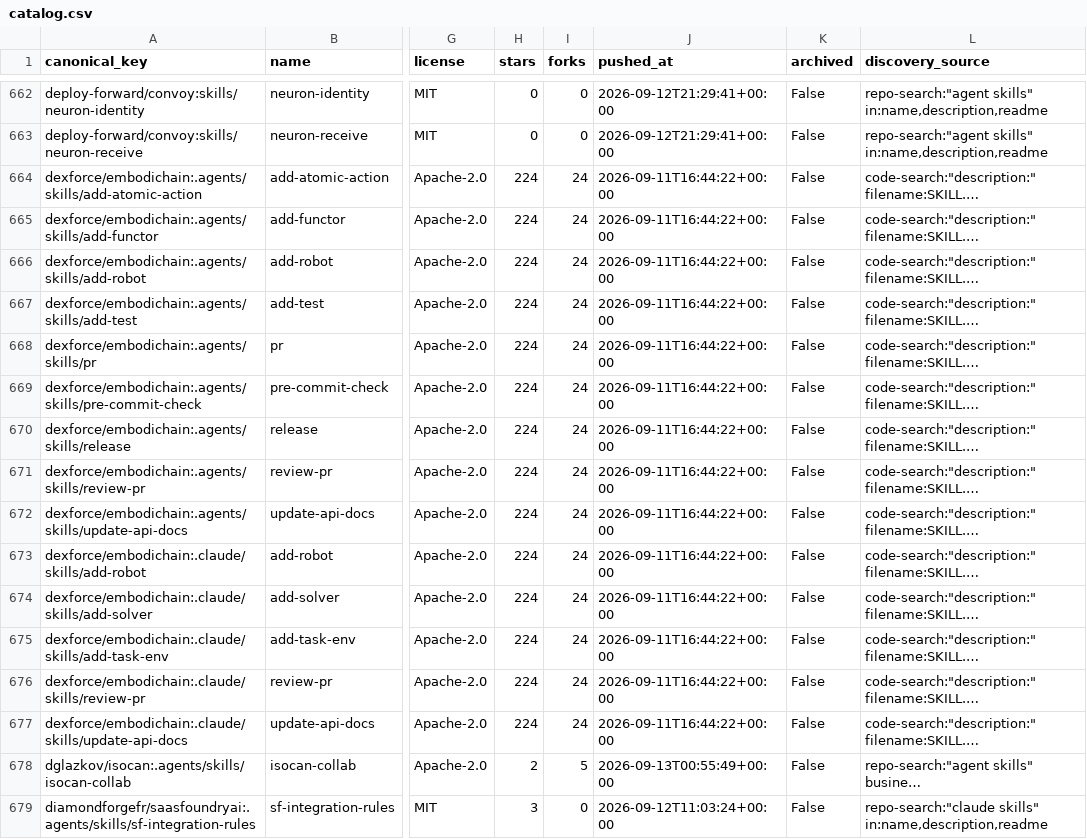
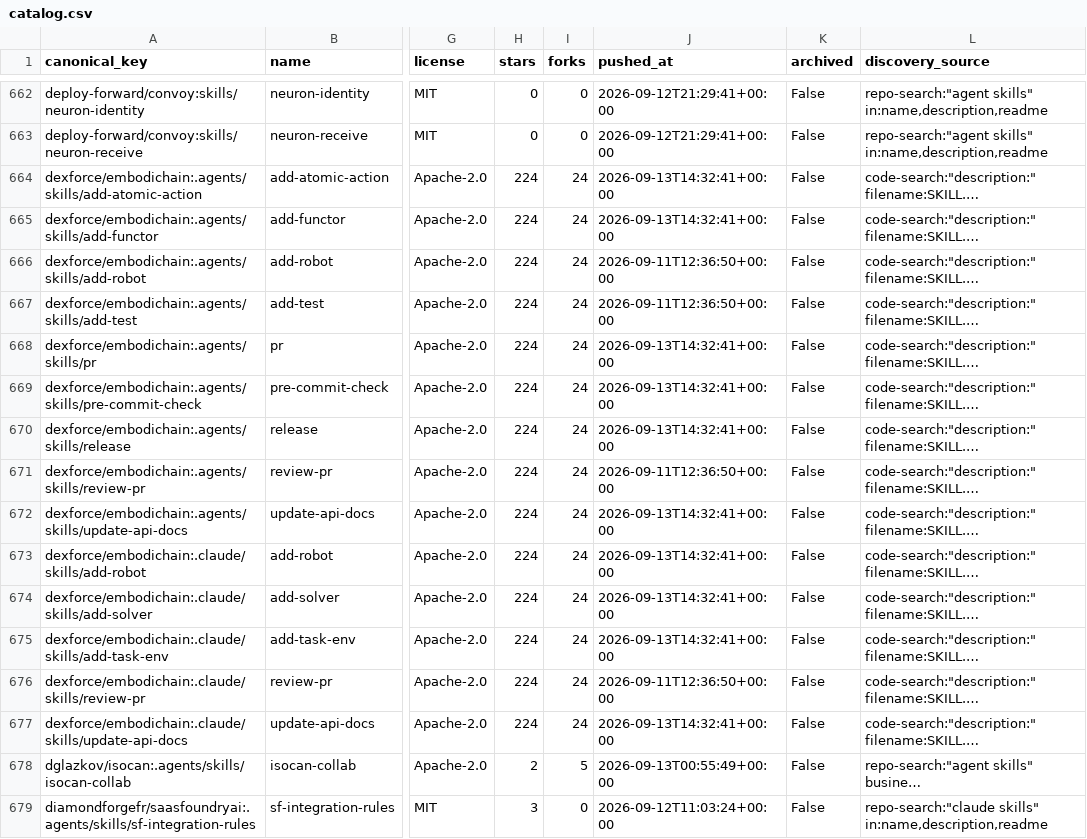
Before and after one commit to imMamdouhaboammar/agent-skill-observatory, a CSV file: data/catalog.csv, drawn as a sheet; only a part is shown, gaps mark what is left out; long unchanged cells end in …; the diff covers the shown part only; the diff names each change by its address in the sheet, - before the commit and + after, or states it on an @@ line.

```diff
--- a/data/catalog.csv
+++ b/data/catalog.csv
-J664:J665 (pushed_at): 2026-09-11T16:44:22+00:00
+J664:J665 (pushed_at): 2026-09-13T14:32:41+00:00
-J666:J667 (pushed_at): 2026-09-11T16:44:22+00:00
+J666:J667 (pushed_at): 2026-09-11T12:36:50+00:00
-J668:J670 (pushed_at): 2026-09-11T16:44:22+00:00
+J668:J670 (pushed_at): 2026-09-13T14:32:41+00:00
-J671 (pushed_at): 2026-09-11T16:44:22+00:00
+J671 (pushed_at): 2026-09-11T12:36:50+00:00
-J672:J675 (pushed_at): 2026-09-11T16:44:22+00:00
+J672:J675 (pushed_at): 2026-09-13T14:32:41+00:00
-J676 (pushed_at): 2026-09-11T16:44:22+00:00
+J676 (pushed_at): 2026-09-11T12:36:50+00:00
-J677 (pushed_at): 2026-09-11T16:44:22+00:00
+J677 (pushed_at): 2026-09-13T14:32:41+00:00
```
Also changed, not shown: 18 edited cells elsewhere in this file, 7 other files.
